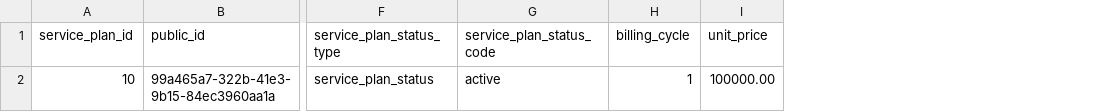
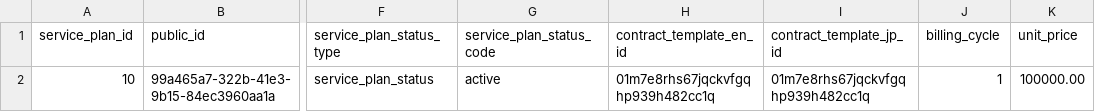
Before and after one commit to l-ryuya/linus-dbo-dd, a CSV file: database/seeders/Base/csv/DF16_service_plans_202507090834.csv, drawn as a sheet; only a part is shown, gaps mark what is left out; the diff names each change by its address in the sheet, - before the commit and + after, or states it on an @@ line.

Commit message:
Fix Seeder CloudSignのテンプレートIDが消えたいた問題を修正

```diff
--- a/database/seeders/Base/csv/DF16_service_plans_202507090834.csv
+++ b/database/seeders/Base/csv/DF16_service_plans_202507090834.csv
+column H (contract_template_en_id), row 2: 01m7e8rhs67jqckvfgqhp939h482cc1q
+column I (contract_template_jp_id), row 2: 01m7e8rhs67jqckvfgqhp939h482cc1q
```
Also changed, not shown: 5 other files.
